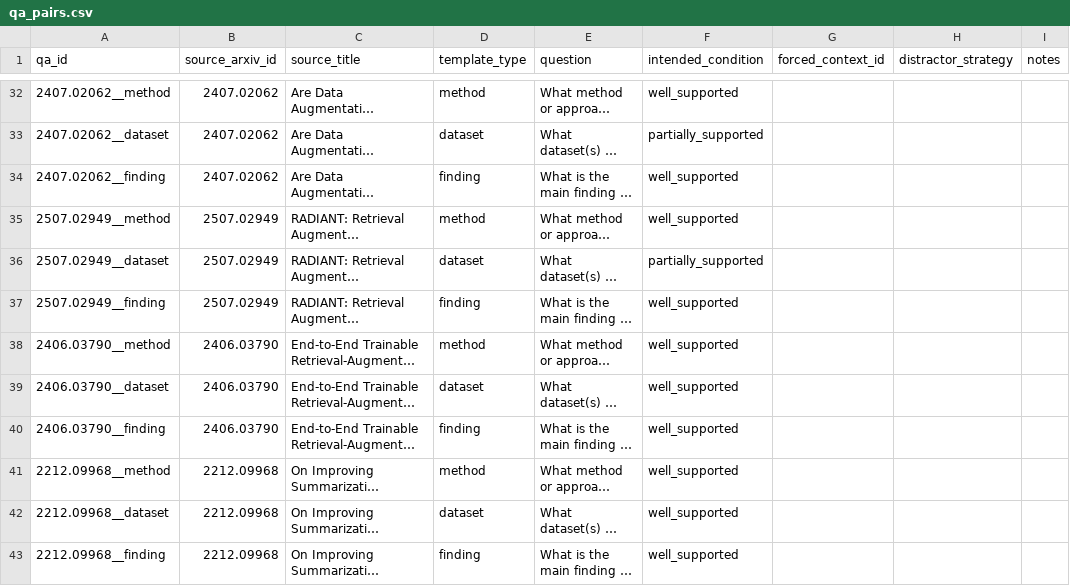
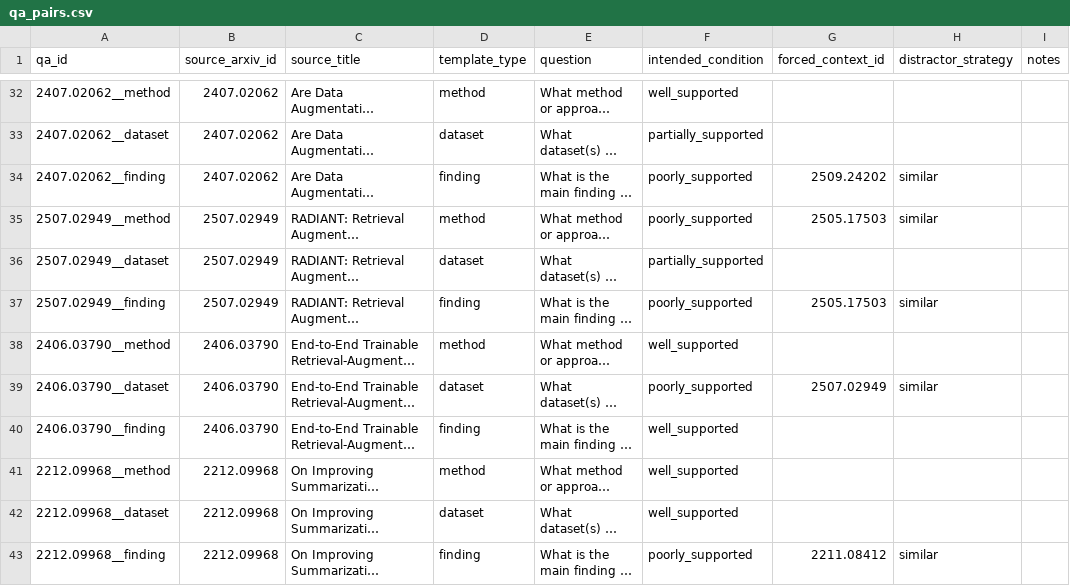
Before and after one commit to Bayrii/hallucination-research, a CSV file: data/qa_pairs.csv, drawn as a sheet; only a part is shown, gaps mark what is left out; long unchanged cells end in …; the diff covers the shown part only; the diff names each change by its address in the sheet, - before the commit and + after, or states it on an @@ line.

```diff
--- a/data/qa_pairs.csv
+++ b/data/qa_pairs.csv
-F34:F35 (intended_condition): well_supported
+F34:F35 (intended_condition): poorly_supported
-G34 (forced_context_id): (empty)
+G34 (forced_context_id): 2509.24202
-H34:H35 (distractor_strategy): (empty)
+H34:H35 (distractor_strategy): similar
-G35 (forced_context_id): (empty)
+G35 (forced_context_id): 2505.17503
-F37 (intended_condition): well_supported
+F37 (intended_condition): poorly_supported
-G37 (forced_context_id): (empty)
+G37 (forced_context_id): 2505.17503
-H37 (distractor_strategy): (empty)
+H37 (distractor_strategy): similar
-F39 (intended_condition): well_supported
+F39 (intended_condition): poorly_supported
-G39 (forced_context_id): (empty)
+G39 (forced_context_id): 2507.02949
-H39 (distractor_strategy): (empty)
+H39 (distractor_strategy): similar
-F43 (intended_condition): well_supported
+F43 (intended_condition): poorly_supported
-G43 (forced_context_id): (empty)
+G43 (forced_context_id): 2211.08412
-H43 (distractor_strategy): (empty)
+H43 (distractor_strategy): similar
```
Also changed, not shown: 135 edited cells elsewhere in this file, 12 other files.
